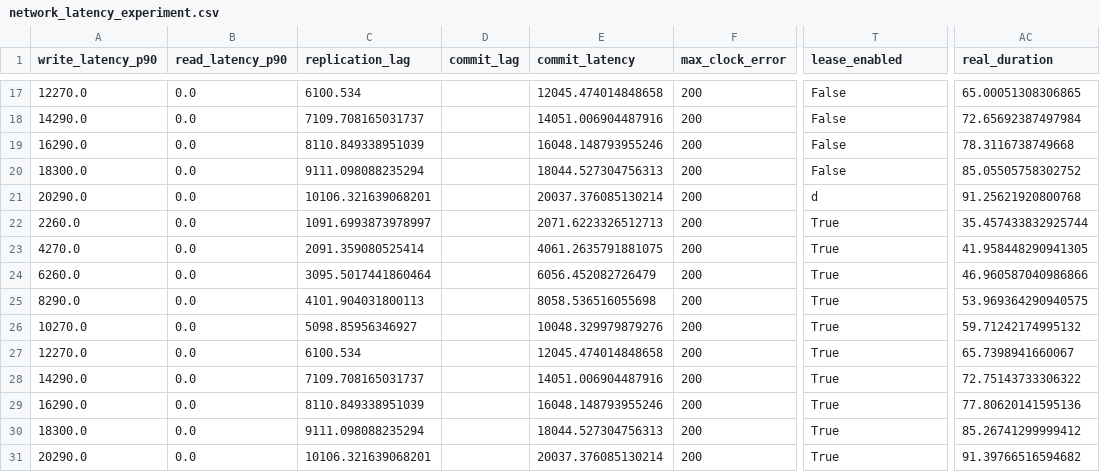
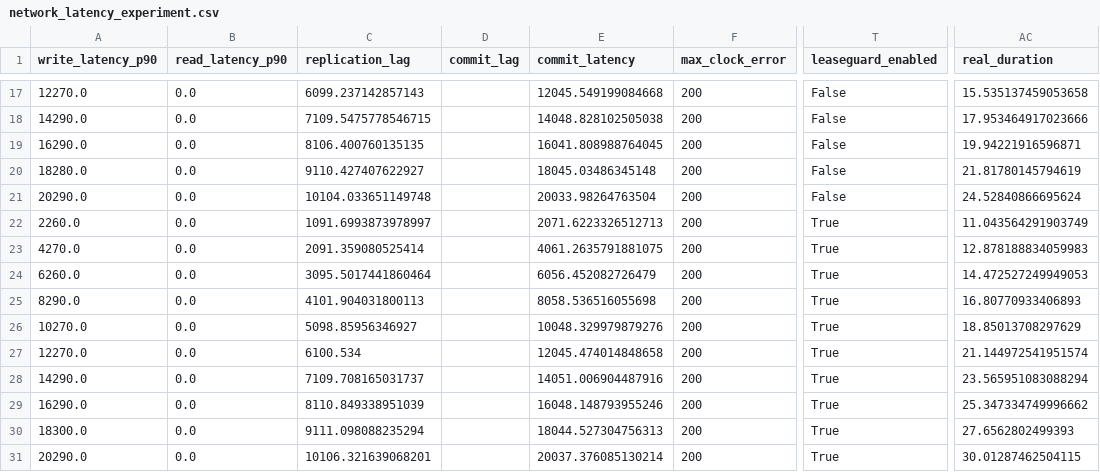
Before and after one commit to muratdem/RaftLeaderLeases, a CSV file: Python/metrics/network_latency_experiment.csv, drawn as a sheet; only a part is shown, gaps mark what is left out; the diff covers the shown part only; the diff names each change by its address in the sheet, - before the commit and + after, or states it on an @@ line.

```diff
--- a/Python/metrics/network_latency_experiment.csv
+++ b/Python/metrics/network_latency_experiment.csv
-T1: lease_enabled
+T1: leaseguard_enabled
-C17 (replication_lag): 6100.534
+C17 (replication_lag): 6099.237142857143
-E17 (commit_latency): 12045.474014848658
+E17 (commit_latency): 12045.549199084668
-AC17 (real_duration): 65.00051308306865
+AC17 (real_duration): 15.535137459053658
-C18 (replication_lag): 7109.708165031737
+C18 (replication_lag): 7109.5475778546715
-E18 (commit_latency): 14051.006904487916
+E18 (commit_latency): 14048.828102505038
-AC18 (real_duration): 72.65692387497984
+AC18 (real_duration): 17.953464917023666
-C19 (replication_lag): 8110.849338951039
+C19 (replication_lag): 8106.400760135135
-E19 (commit_latency): 16048.148793955246
+E19 (commit_latency): 16041.808988764045
-AC19 (real_duration): 78.3116738749668
+AC19 (real_duration): 19.94221916596871
-A20 (write_latency_p90): 18300.0
+A20 (write_latency_p90): 18280.0
-C20 (replication_lag): 9111.098088235294
+C20 (replication_lag): 9110.427407622927
-E20 (commit_latency): 18044.527304756313
+E20 (commit_latency): 18045.03486345148
-AC20 (real_duration): 85.05505758302752
+AC20 (real_duration): 21.81780145794619
-C21 (replication_lag): 10106.321639068201
+C21 (replication_lag): 10104.033651149748
-E21 (commit_latency): 20037.376085130214
+E21 (commit_latency): 20033.98264763504
-T21 (leaseguard_enabled): d
+T21 (leaseguard_enabled): False
-AC21 (real_duration): 91.25621920800768
+AC21 (real_duration): 24.52840866695624
-AC22 (real_duration): 35.457433832925744
+AC22 (real_duration): 11.043564291903749
-AC23 (real_duration): 41.958448290941305
+AC23 (real_duration): 12.878188834059983
-AC24 (real_duration): 46.960587040986866
+AC24 (real_duration): 14.472527249949053
-AC25 (real_duration): 53.969364290940575
+AC25 (real_duration): 16.80770933406893
-AC26 (real_duration): 59.71242174995132
+AC26 (real_duration): 18.85013708297629
-AC27 (real_duration): 65.7398941660067
+AC27 (real_duration): 21.144972541951574
-AC28 (real_duration): 72.75143733306322
+AC28 (real_duration): 23.565951083088294
-AC29 (real_duration): 77.80620141595136
+AC29 (real_duration): 25.347334749996662
-AC30 (real_duration): 85.26741299999412
+AC30 (real_duration): 27.6562802499393
-AC31 (real_duration): 91.39766516594682
+AC31 (real_duration): 30.01287462504115
```
Also changed, not shown: 60 edited cells elsewhere in this file, Python/metrics/unavailability_experiment.csv, 9 other files.
